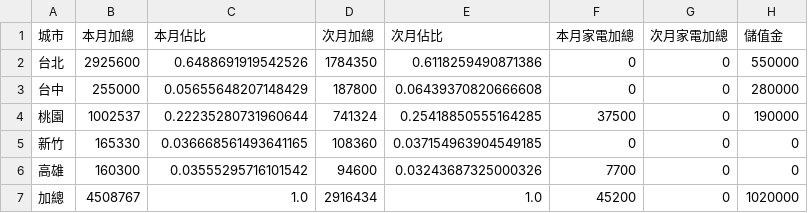
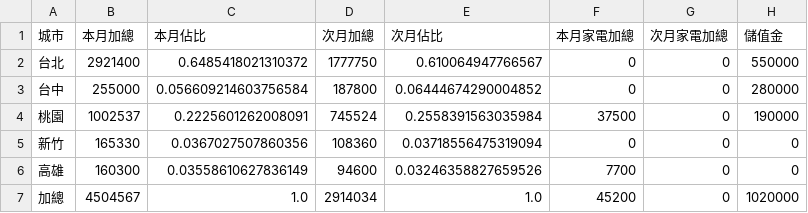
Before and after one commit to jenny-smart/tool-system, a CSV file: dashboard_data/latest/df4.csv, drawn as a sheet.

```diff
--- a/dashboard_data/latest/df4.csv
+++ b/dashboard_data/latest/df4.csv
@@ -1,7 +1,7 @@
 城市,本月加總,本月佔比,次月加總,次月佔比,本月家電加總,次月家電加總,儲值金
-台北,2925600,0.6488691919542526,1784350,0.6118259490871386,0,0,550000
-台中,255000,0.05655648207148429,187800,0.06439370820666608,0,0,280000
-桃園,1002537,0.22235280731960644,741324,0.25418850555164285,37500,0,190000
-新竹,165330,0.036668561493641165,108360,0.037154963904549185,0,0,0
-高雄,160300,0.03555295716101542,94600,0.03243687325000326,7700,0,0
-加總,4508767,1.0,2916434,1.0,45200,0,1020000
+台北,2921400,0.6485418021310372,1777750,0.610064947766567,0,0,550000
+台中,255000,0.056609214603756584,187800,0.06444674290004852,0,0,280000
+桃園,1002537,0.2225601262008091,745524,0.2558391563035984,37500,0,190000
+新竹,165330,0.0367027507860356,108360,0.03718556475319094,0,0,0
+高雄,160300,0.03558610627836149,94600,0.03246358827659526,7700,0,0
+加總,4504567,1.0,2914034,1.0,45200,0,1020000
```
Also changed, not shown: dashboard_data/latest/daily_df.csv, dashboard_data/latest/df1.csv, 6 other files.
